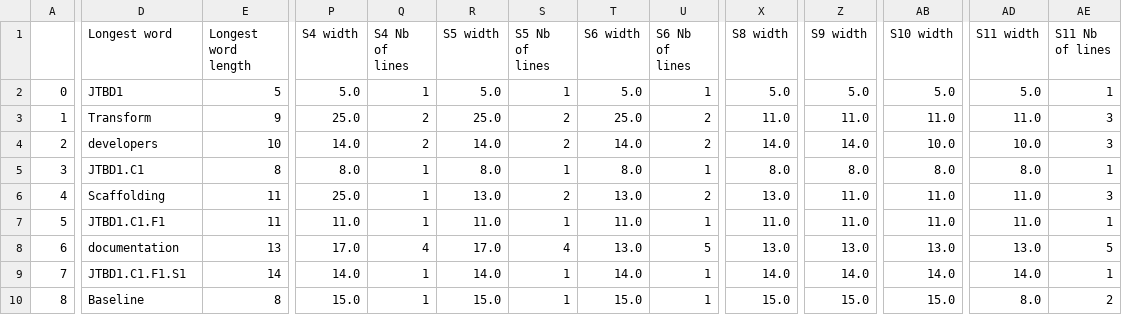
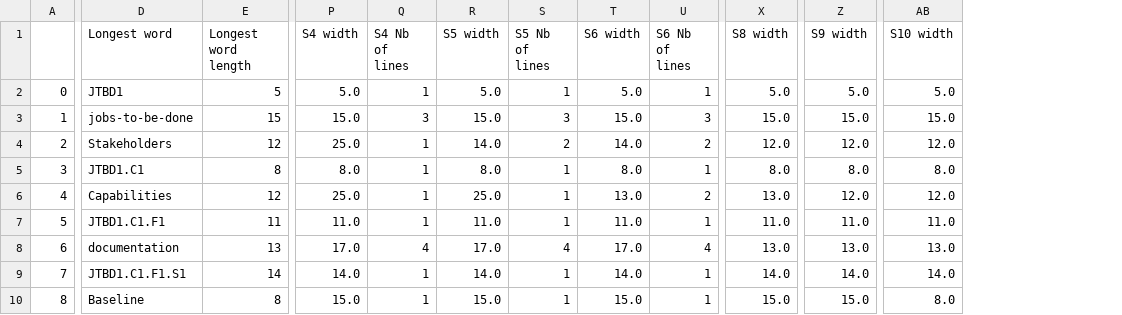
Before and after one commit to ChateauClaudia-Labs/apodeixi, a CSV file: apodeixi/text_layout/tests_unit/output_data/test_sparse_layout_EXPECTED.csv, drawn as a sheet; only a part is shown, gaps mark what is left out; the diff covers the shown part only; the diff names each change by its address in the sheet, - before the commit and + after, or states it on an @@ line.

Commit message:
Implemented Excel Manifest Representer

```diff
--- a/apodeixi/text_layout/tests_unit/output_data/test_sparse_layout_EXPECTED.csv
+++ b/apodeixi/text_layout/tests_unit/output_data/test_sparse_layout_EXPECTED.csv
-column AD (S11 width), rows 2-10: 5.0 | 11.0 | 10.0 | 8.0 | 11.0 | 11.0 | 13.0 | 14.0 | 8.0
-column AE (S11 Nb of lines), rows 2-10: 1 | 3 | 3 | 1 | 3 | 1 | 5 | 1 | 2
-D3 (Longest word): Transform
+D3 (Longest word): jobs-to-be-done
-E3 (Longest word length): 9
+E3 (Longest word length): 15
-P3 (S4 width): 25.0
+P3 (S4 width): 15.0
-Q3 (S4 Nb of lines): 2
+Q3 (S4 Nb of lines): 3
-R3 (S5 width): 25.0
+R3 (S5 width): 15.0
-S3 (S5 Nb of lines): 2
+S3 (S5 Nb of lines): 3
-T3 (S6 width): 25.0
+T3 (S6 width): 15.0
-U3 (S6 Nb of lines): 2
+U3 (S6 Nb of lines): 3
-X3 (S8 width): 11.0
+X3 (S8 width): 15.0
-Z3 (S9 width): 11.0
+Z3 (S9 width): 15.0
-AB3 (S10 width): 11.0
+AB3 (S10 width): 15.0
-D4 (Longest word): developers
+D4 (Longest word): Stakeholders
-E4 (Longest word length): 10
+E4 (Longest word length): 12
-P4 (S4 width): 14.0
+P4 (S4 width): 25.0
-Q4 (S4 Nb of lines): 2
+Q4 (S4 Nb of lines): 1
-X4 (S8 width): 14.0
+X4 (S8 width): 12.0
-Z4 (S9 width): 14.0
+Z4 (S9 width): 12.0
-AB4 (S10 width): 10.0
+AB4 (S10 width): 12.0
-D6 (Longest word): Scaffolding
+D6 (Longest word): Capabilities
-E6 (Longest word length): 11
+E6 (Longest word length): 12
-R6 (S5 width): 13.0
+R6 (S5 width): 25.0
-S6 (S5 Nb of lines): 2
+S6 (S5 Nb of lines): 1
-Z6 (S9 width): 11.0
+Z6 (S9 width): 12.0
-AB6 (S10 width): 11.0
+AB6 (S10 width): 12.0
-T8 (S6 width): 13.0
+T8 (S6 width): 17.0
-U8 (S6 Nb of lines): 5
+U8 (S6 Nb of lines): 4
-AB10 (S10 width): 15.0
+AB10 (S10 width): 8.0
```
Also changed, not shown: 4 edited cells elsewhere in this file, apodeixi/text_layout/tests_unit/output_data/test_sparse_layout_OUTPUT.csv, apodeixi/text_layout/tests_unit/output_data/test_thick_layout_EXPECTED.csv, 25 other files.
